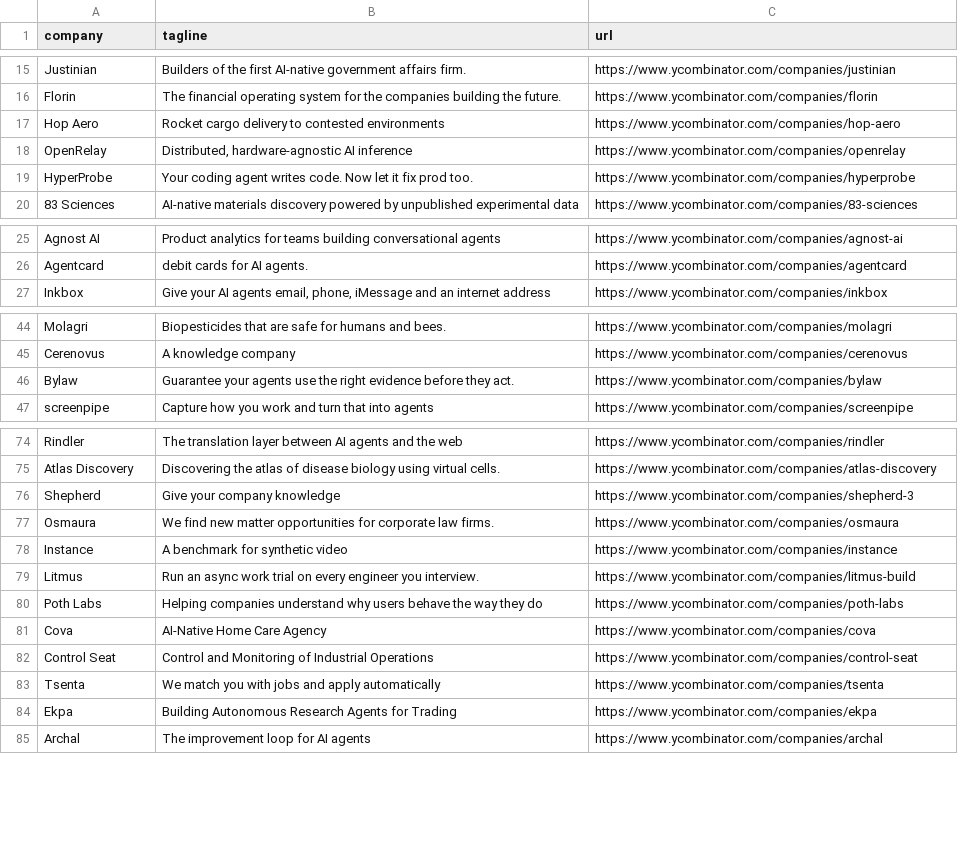
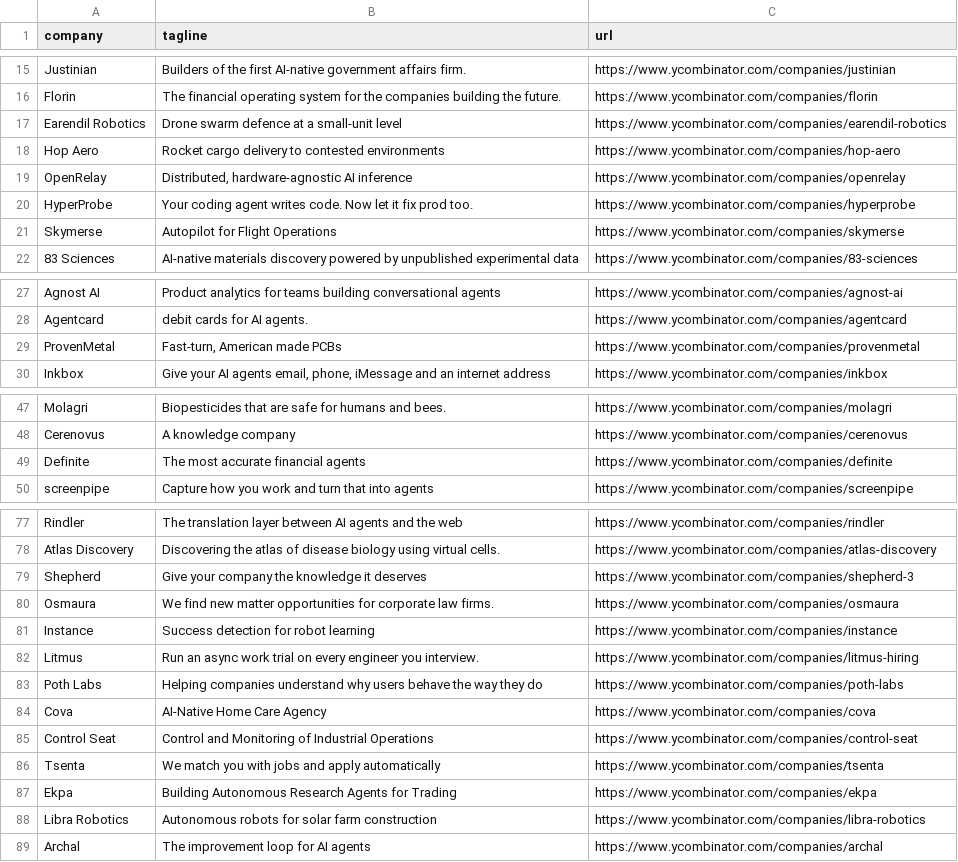
Before and after one commit to mcottle1/yc-updates, a CSV file: companies.csv, drawn as a sheet; only a part is shown, gaps mark what is left out; the diff covers the shown part only.

```diff
--- a/companies.csv
+++ b/companies.csv
@@ -16,2 +16,3 @@ Justinian,Builders of the first AI-native government affairs firm.,https://www.y
 Florin,The financial operating system for the companies building the future.,https://www.ycombinator.com/companies/florin
+Earendil Robotics,Drone swarm defence at a small-unit level,https://www.ycombinator.com/companies/earendil-robotics
 Hop Aero,Rocket cargo delivery to contested environments,https://www.ycombinator.com/companies/hop-aero
@@ -19,2 +20,3 @@ OpenRelay,"Distributed, hardware-agnostic AI inference",https://www.ycombinator.
 HyperProbe,Your coding agent writes code. Now let it fix prod too.,https://www.ycombinator.com/companies/hyperprobe
+Skymerse,Autopilot for Flight Operations,https://www.ycombinator.com/companies/skymerse
 83 Sciences,AI-native materials discovery powered by unpublished experimental data,https://www.ycombinator.com/companies/83-sciences
@@ -26,2 +28,3 @@ Agnost AI,Product analytics for teams building conversational agents,https://www
 Agentcard,debit cards for AI agents.,https://www.ycombinator.com/companies/agentcard
+ProvenMetal,"Fast-turn, American made PCBs",https://www.ycombinator.com/companies/provenmetal
 Inkbox,"Give your AI agents email, phone, iMessage and an internet address",https://www.ycombinator.com/companies/inkbox
@@ -45,3 +48,3 @@ Molagri,Biopesticides that are safe for humans and bees.,https://www.ycombinator
 Cerenovus,A knowledge company,https://www.ycombinator.com/companies/cerenovus
-Bylaw,Guarantee your agents use the right evidence before they act.,https://www.ycombinator.com/companies/bylaw
+Definite,The most accurate financial agents,https://www.ycombinator.com/companies/definite
 screenpipe,Capture how you work and turn that into agents,https://www.ycombinator.com/companies/screenpipe
@@ -75,6 +78,6 @@ Rindler,The translation layer between AI agents and the web,https://www.ycombina
 Atlas Discovery,Discovering the atlas of disease biology using virtual cells.,https://www.ycombinator.com/companies/atlas-discovery
-Shepherd,Give your company knowledge,https://www.ycombinator.com/companies/shepherd-3
+Shepherd,Give your company the knowledge it deserves,https://www.ycombinator.com/companies/shepherd-3
 Osmaura,We find new matter opportunities for corporate law firms.,https://www.ycombinator.com/companies/osmaura
-Instance,A benchmark for synthetic video,https://www.ycombinator.com/companies/instance
-Litmus,Run an async work trial on every engineer you interview.,https://www.ycombinator.com/companies/litmus-build
+Instance,Success detection for robot learning,https://www.ycombinator.com/companies/instance
+Litmus,Run an async work trial on every engineer you interview.,https://www.ycombinator.com/companies/litmus-hiring
 Poth Labs,Helping companies understand why users behave the way they do,https://www.ycombinator.com/companies/poth-labs
@@ -84,2 +87,3 @@ Tsenta,We match you with jobs and apply automatically,https://www.ycombinator.co
 Ekpa,Building Autonomous Research Agents for Trading,https://www.ycombinator.com/companies/ekpa
+Libra Robotics,Autonomous robots for solar farm construction,https://www.ycombinator.com/companies/libra-robotics
 Archal,The improvement loop for AI agents,https://www.ycombinator.com/companies/archal
```
Also changed, not shown: 1 edited cell elsewhere in this file.
